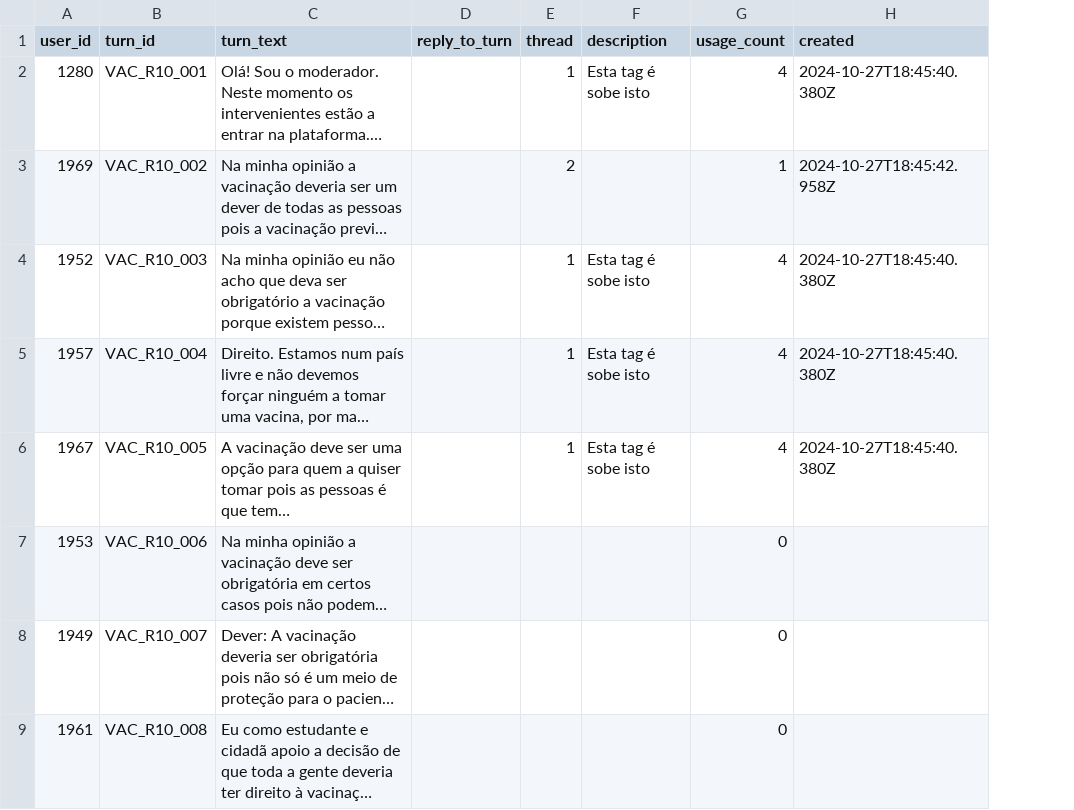
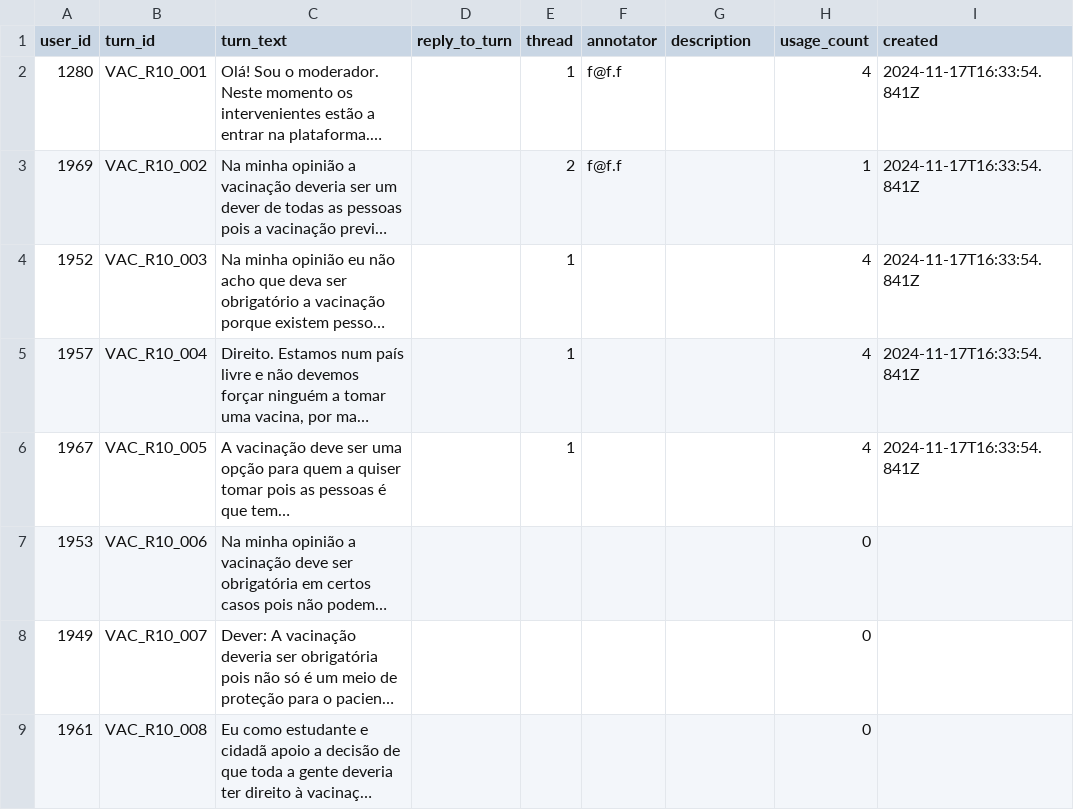
Before and after one commit to fabiofalopes/annotation_ui, a CSV file: files/VAC_R10-fabio-cp.csv, drawn as a sheet; only a part is shown; long unchanged cells end in …; addresses are those after the commit; the diff names each change by its address in the sheet, - before the commit and + after, or states it on an @@ line.

```diff
--- a/files/VAC_R10-fabio-cp.csv
+++ b/files/VAC_R10-fabio-cp.csv
+column F (annotator), rows 2-3: f@f.f | f@f.f
-G2 (description): Esta tag é sobe isto
+G2 (description): (empty)
-I2 (created): 2024-10-27T18:45:40.380Z
+I2 (created): 2024-11-17T16:33:54.841Z
-I3 (created): 2024-10-27T18:45:42.958Z
+I3 (created): 2024-11-17T16:33:54.841Z
-G4:G6 (description): Esta tag é sobe isto
+G4:G6 (description): (empty)
-I4:I6 (created): 2024-10-27T18:45:40.380Z
+I4:I6 (created): 2024-11-17T16:33:54.841Z
```
Also changed, not shown: 3 other files.
